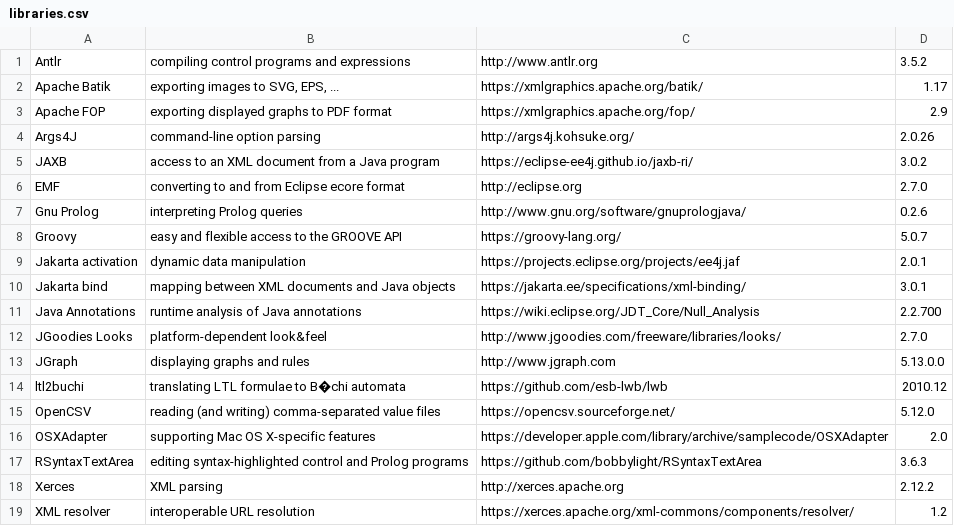
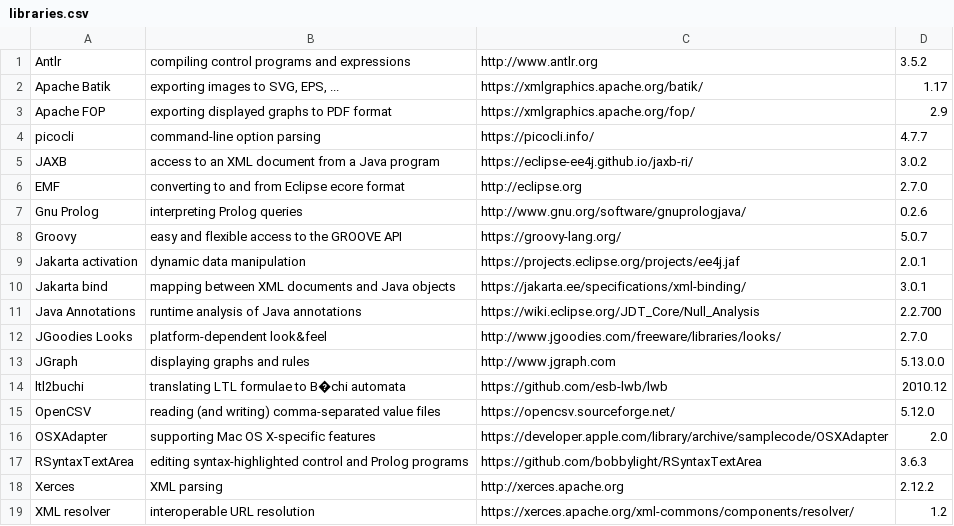
Before and after one commit to nl-utwente-groove/code, a CSV file: src/main/resources/nl/utwente/groove/resource/libraries.csv, drawn as a sheet; removed rows and columns are numbered as before the commit, all else as after; the diff names each change by its address in the sheet, - before the commit and + after, or states it on an @@ line.

```diff
--- a/src/main/resources/nl/utwente/groove/resource/libraries.csv
+++ b/src/main/resources/nl/utwente/groove/resource/libraries.csv
-row 4: Args4J | command-line option parsing | http://args4j.kohsuke.org/ | 2.0.26
+row 4: picocli | command-line option parsing | https://picocli.info/ | 4.7.7
```
Also changed, not shown: 3 other files.
